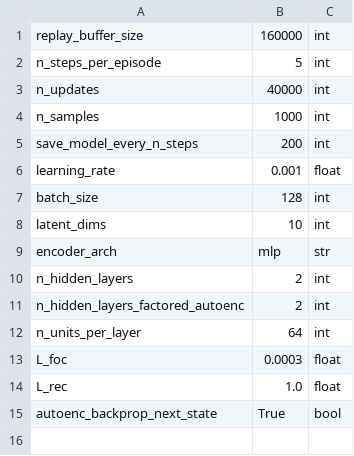
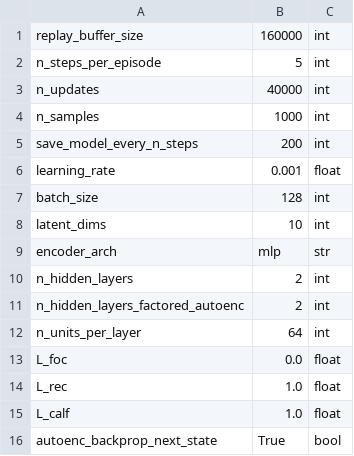
Before and after one commit to camall3n/factored-reps, a CSV file: hyperparams/factorize-taxi.csv, drawn as a sheet.

Commit message:
Add CALF loss

```diff
--- a/hyperparams/factorize-taxi.csv
+++ b/hyperparams/factorize-taxi.csv
@@ -12,4 +12,5 @@ n_hidden_layers_factored_autoenc,2,int
 n_units_per_layer,64,int
-L_foc,0.0003,float
+L_foc,0.0,float
 L_rec,1.0,float
+L_calf,1.0,float
 autoenc_backprop_next_state,True,bool
```
Also changed, not shown: 2 other files.
